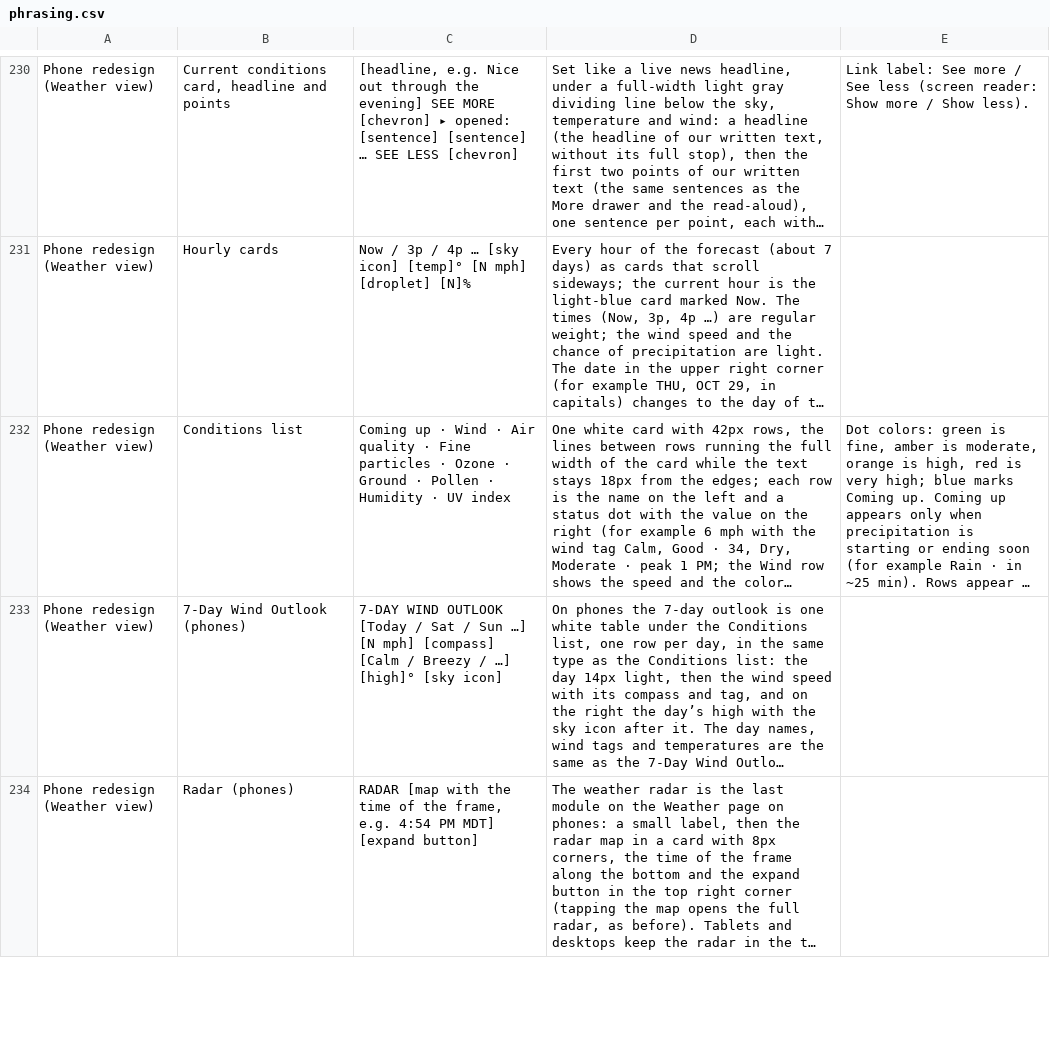
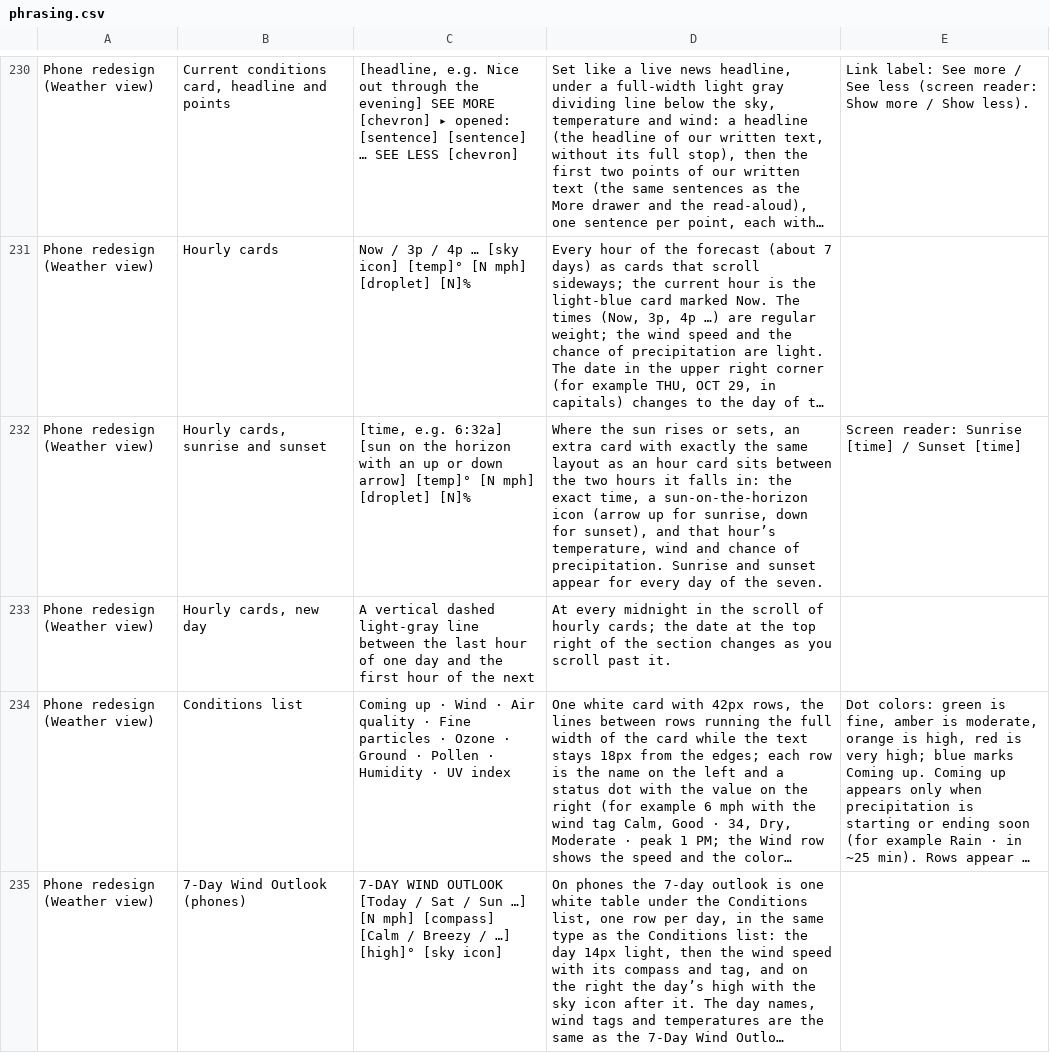
Before and after one commit to jeremyhamann87/Check-the-Wind, a CSV file: phrasing.csv, drawn as a sheet; only a part is shown, gaps mark what is left out; the shorter side is filled out with more unchanged rows; long unchanged cells end in …; the diff names each change by its address in the sheet, - before the commit and + after, or states it on an @@ line.

```diff
--- a/phrasing.csv
+++ b/phrasing.csv
+row 232: Phone redesign (Weather view) | Hourly cards, sunrise and sunset | [time, e.g. 6:32a] [sun on the horizon with an up or down arrow] [temp]° [N mph] [droplet] [N]% | Where the sun rises or sets, an extra card with exactly the same layout as an hour card sits between the two hours it falls in: the exact time, a sun-on-the-horizon icon (arrow up for sunrise, down for sunset), and that hour’s temperature, wind and chance of precipitation. Sunrise and sunset appear for every day of the seven. | Screen reader: Sunrise [time] / Sunset [time]
+row 233: Phone redesign (Weather view) | Hourly cards, new day | A vertical dashed light-gray line between the last hour of one day and the first hour of the next | At every midnight in the scroll of hourly cards; the date at the top right of the section changes as you scroll past it.
```
Also changed, not shown: 2 other files.
